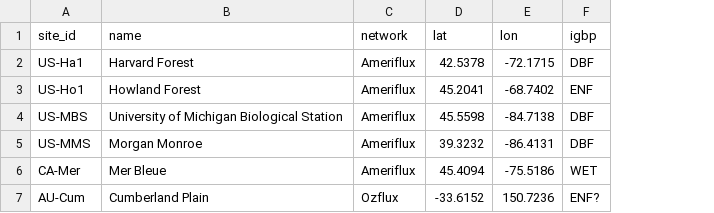
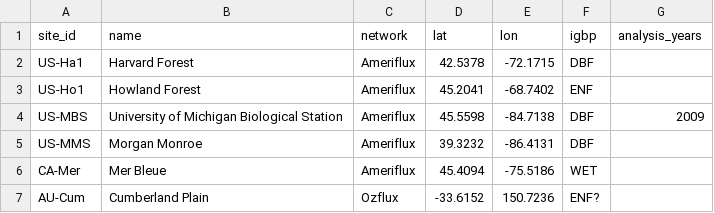
Before and after one commit to FoRTExperiment/rubisco-gpp, a CSV file: data/sites.csv, drawn as a sheet; the diff names each change by its address in the sheet, - before the commit and + after, or states it on an @@ line.

```diff
--- a/data/sites.csv
+++ b/data/sites.csv
+column G (analysis_years), row 4: 2009
```
Also changed, not shown: 17 other files.
